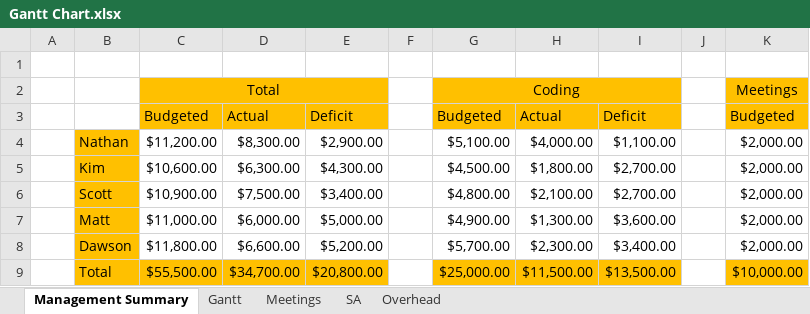
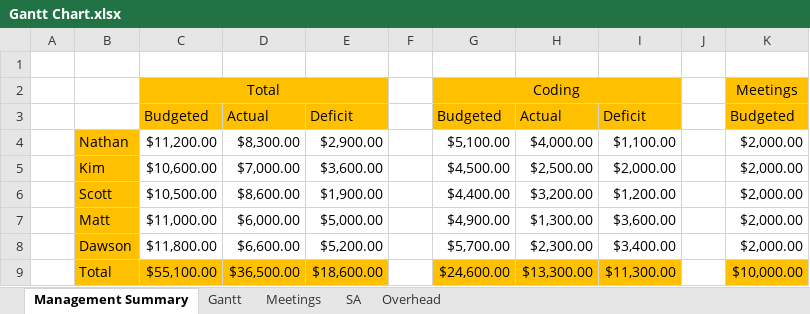
Before and after one commit to Room-4-Studios/Tower-of-Annihilation, an Excel workbook: docs/Gantt Chart.xlsx, sheet Management Summary, drawn as a sheet; only a part is shown; values as stored, in another font and other column widths than the file's, no borders; the diff names each change by its address in the sheet, - before the commit and + after, or states it on an @@ line.

```diff
--- a/docs/Gantt Chart.xlsx (sheet Management Summary)
+++ b/docs/Gantt Chart.xlsx (sheet Management Summary)
-D5: $6,300.00
+D5: $7,000.00
-E5: $4,300.00
+E5: $3,600.00
-H5: $1,800.00
+H5: $2,500.00
-I5: $2,700.00
+I5: $2,000.00
-C6: $10,900.00
+C6: $10,500.00
-D6: $7,500.00
+D6: $8,600.00
-E6: $3,400.00
+E6: $1,900.00
-G6: $4,800.00
+G6: $4,400.00
-H6: $2,100.00
+H6: $3,200.00
-I6: $2,700.00
+I6: $1,200.00
-C9: $55,500.00
+C9: $55,100.00
-D9: $34,700.00
+D9: $36,500.00
-E9: $20,800.00
+E9: $18,600.00
-G9: $25,000.00
+G9: $24,600.00
-H9: $11,500.00
+H9: $13,300.00
-I9: $13,500.00
+I9: $11,300.00
```
Also changed, not shown: sheet Gantt, formulas that keep their value.
